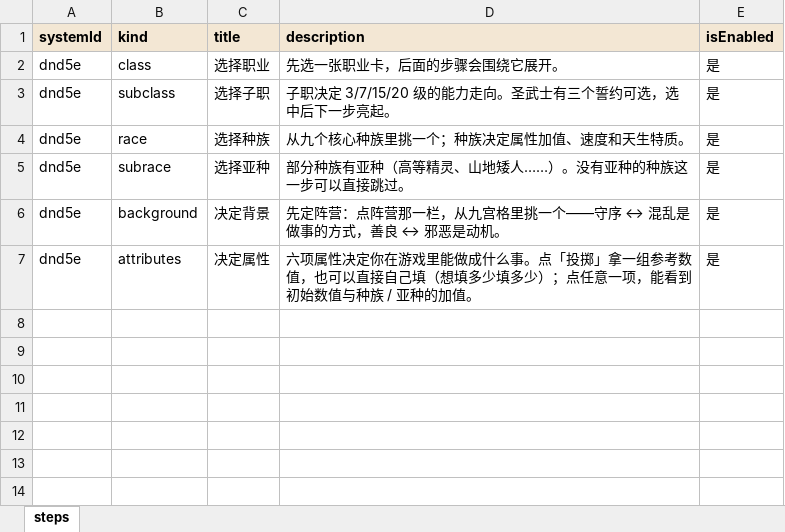
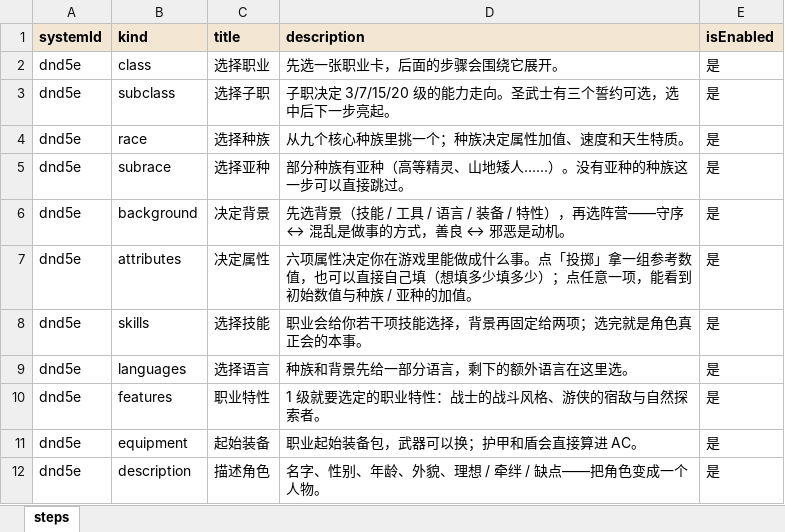
Before and after one commit to RickSchanze/TRPGHelper, an Excel workbook: data/车卡流程.xlsx, sheet steps, drawn as a sheet; values as stored, in another font and other column widths than the file's, no borders; the diff names each change by its address in the sheet, - before the commit and + after, or states it on an @@ line.

Commit message:
feat: 补齐车卡 P0 —— 背景 / 技能 / 语言 / 1 级特性 / 装备 / 描述 / 卡面
数据（GeneratorEntry 新类型，不动数据库结构）：
- 技能.xlsx（18 项，关联属性）、语言.xlsx（16 门）、背景详情.xlsx（13 个 PHB 背景：技能 / 工具 / 语言 / 装备 / 背景特性）
- 职业选项.xlsx（战士 5 种战斗风格、游侠 13 宿敌 + 8 地形）、装备.xlsx（护甲 / 武器 / 5 个职业起始包）
- 种族.xlsx 增加 skills / skillChoiceCount / languages / languageChoiceCount；职业.xlsx 增加 skillChoiceCount / skillOptions / armorProficiencies / weaponProficiencies
- 导出会写回所有新文件；管理台流程步骤类型补上新增的 5 种

后端：
- GET /api/generator/skills、/languages、/backgrounds、/class-options、/equipment
- CharacterSheet 扩展 backgroundName / gender / height / weight / appearance / languages / proficiencies / equipment / combat / personality / featureChoices（JSON 列，无需迁移），DTO 与映射同步

车卡流程（6 步 → 11 步）：
- 决定背景：背景卡片（13 个，显示技能 / 工具 / 语言 / 装备 / 特性）+ 原有九宫格阵营
- 选择技能：18 项技能，职业选 N + 背景固定 + 种族固定 / 半精灵自选 2
- 选择语言：种族母语自动给，背景 / 种族的额外语言在这里选
- 职业特性：战斗风格 / 宿敌 / 自然探索者，按职业加载选项
- 起始装备：职业起始包 + 武器选择，实时算 HP / AC（重甲不吃敏捷、中甲上限 2、盾 +2、武僧无甲 10+敏捷+感知）/ 先攻 / 攻击加值
- 描述角色：名字（可随机）、性别、年龄、身高、体重、外貌、性格 / 理想 / 牵绊 / 缺点
- 提交时把这些全部写进 sheet，详情页新增战斗 / 背景与描述 / 语言 / 熟练项 / 装备 / 特性选择区块

验证：45 个测试全过；H5 与管理台构建通过；用无头浏览器逐屏点过背景 / 技能 / 语言 / 特性 / 装备 / 描述（截图在 .tmp/screenshots）；API 侧用完整 sheet 建卡再读详情，字段全部回读正确。

```diff
--- a/data/车卡流程.xlsx (sheet steps)
+++ b/data/车卡流程.xlsx (sheet steps)
-D6 (description): 先定阵营：点阵营那一栏，从九宫格里挑一个——守序…
+D6 (description): 先选背景（技能 / 工具 / 语言 / 装备 / 特性），再选阵营——守序…
+row 8: dnd5e | skills | 选择技能 | 职业会给你若干项技能选择，背景再固定给两项；选完就是角色真正会的本事。 | 是
+row 9: dnd5e | languages | 选择语言 | 种族和背景先给一部分语言，剩下的额外语言在这里选。 | 是
+row 10: dnd5e | features | 职业特性 | 1 级就要选定的职业特性：战士的战斗风格、游侠的宿敌与自然探索者。 | 是
+row 11: dnd5e | equipment | 起始装备 | 职业起始装备包，武器可以换；护甲和盾会直接算进 AC。 | 是
+row 12: dnd5e | description | 描述角色 | 名字、性别、年龄、外貌、理想 / 牵绊 / 缺点——把角色变成一个人物。 | 是
```
Also changed, not shown: data/种族.xlsx, data/职业.xlsx, 26 other files.
